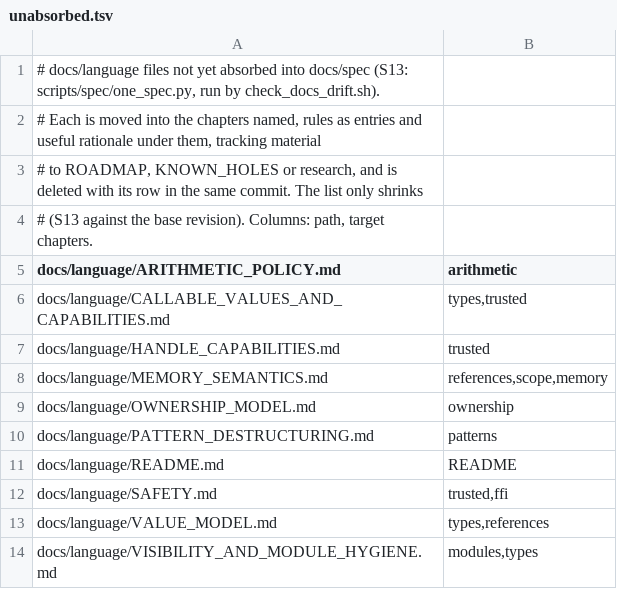
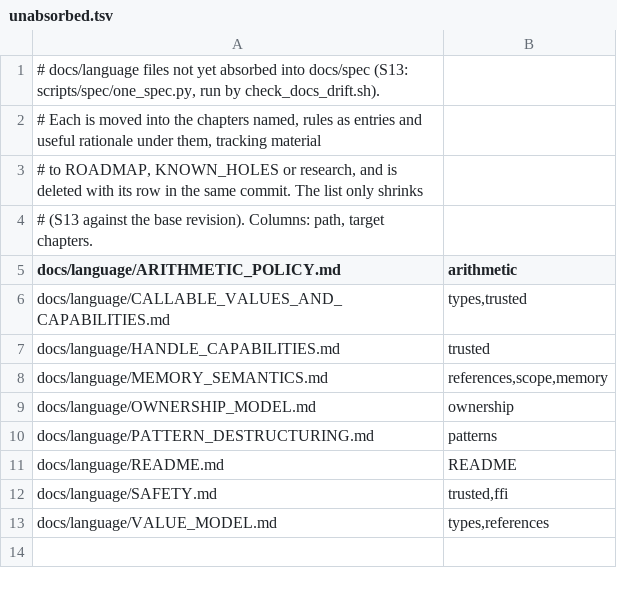
Before and after one commit to unbalancedparentheses/concrete2, a TSV file: docs/spec/unabsorbed.tsv, drawn as a sheet; the diff names each change by its address in the sheet, - before the commit and + after, or states it on an @@ line.

Commit message:
spec: absorb the live visibility rules of docs/language/VISIBILITY_AND_MODULE_HYGIENE.md (two levels, no glob imports, capabilities across modules) into MOD-2 and archive the design record

```diff
--- a/docs/spec/unabsorbed.tsv
+++ b/docs/spec/unabsorbed.tsv
-row 14: docs/language/VISIBILITY_AND_MODULE_HYGIENE.md | modules,types
```
Also changed, not shown: 5 other files.
